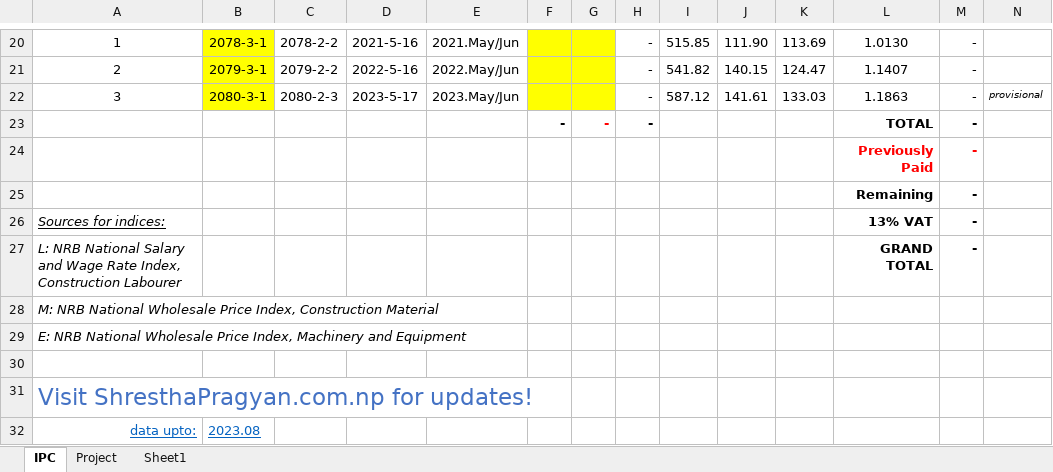
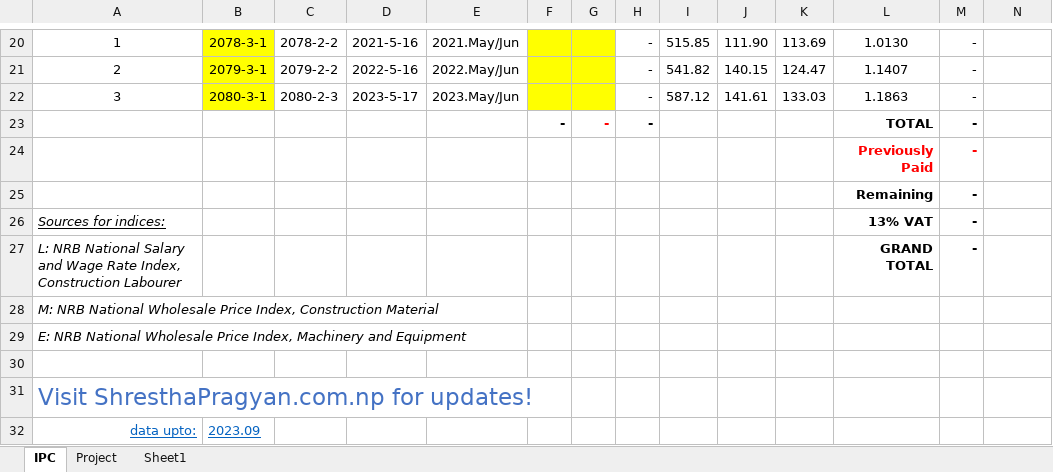
Before and after one commit to pragyanone/Stuffs, an Excel workbook: PriceAdjCalculation.xlsm, sheet IPC, drawn as a sheet; only a part is shown, gaps mark what is left out; values as stored, in another font and other column widths than the file's, no borders; charts and pictures and conditional formats and table styles not drawn; the diff names each change by its address in the sheet, - before the commit and + after, or states it on an @@ line.

```diff
--- a/PriceAdjCalculation.xlsm (sheet IPC)
+++ b/PriceAdjCalculation.xlsm (sheet IPC)
-N22: provisional
+N22: (empty)
-B32: 2023.08
+B32: 2023.09
```
Also changed, not shown: sheet Project.
